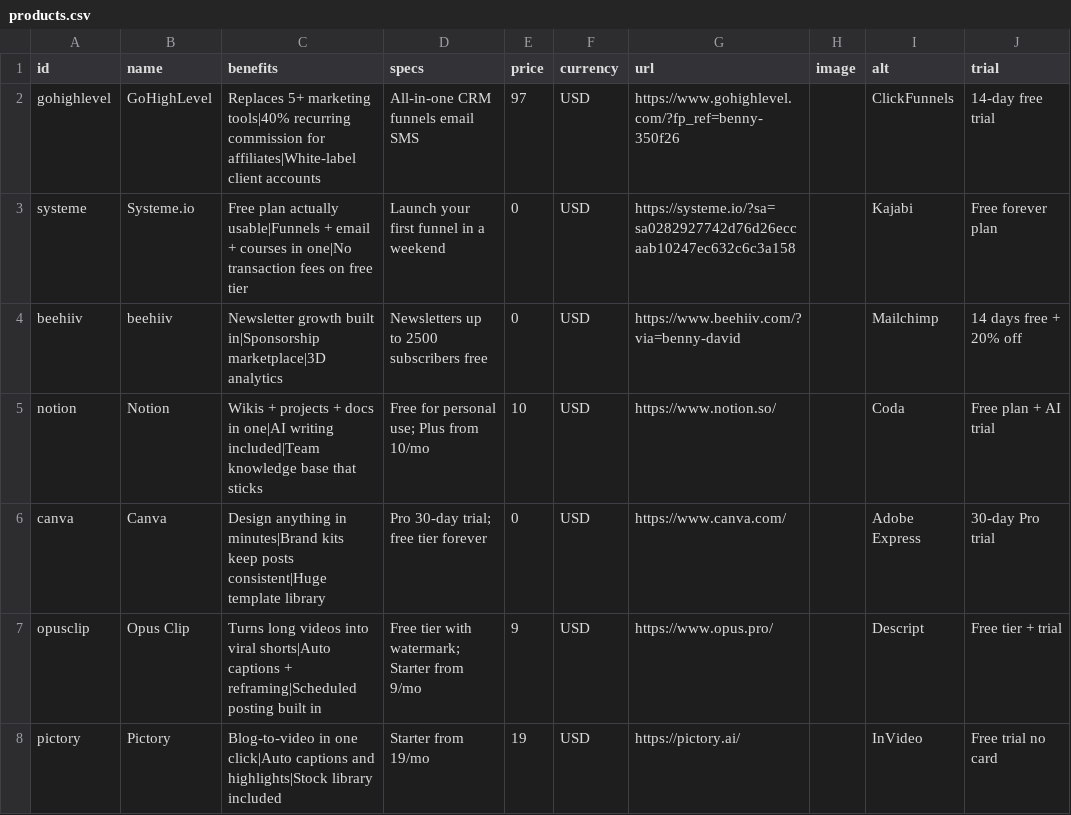
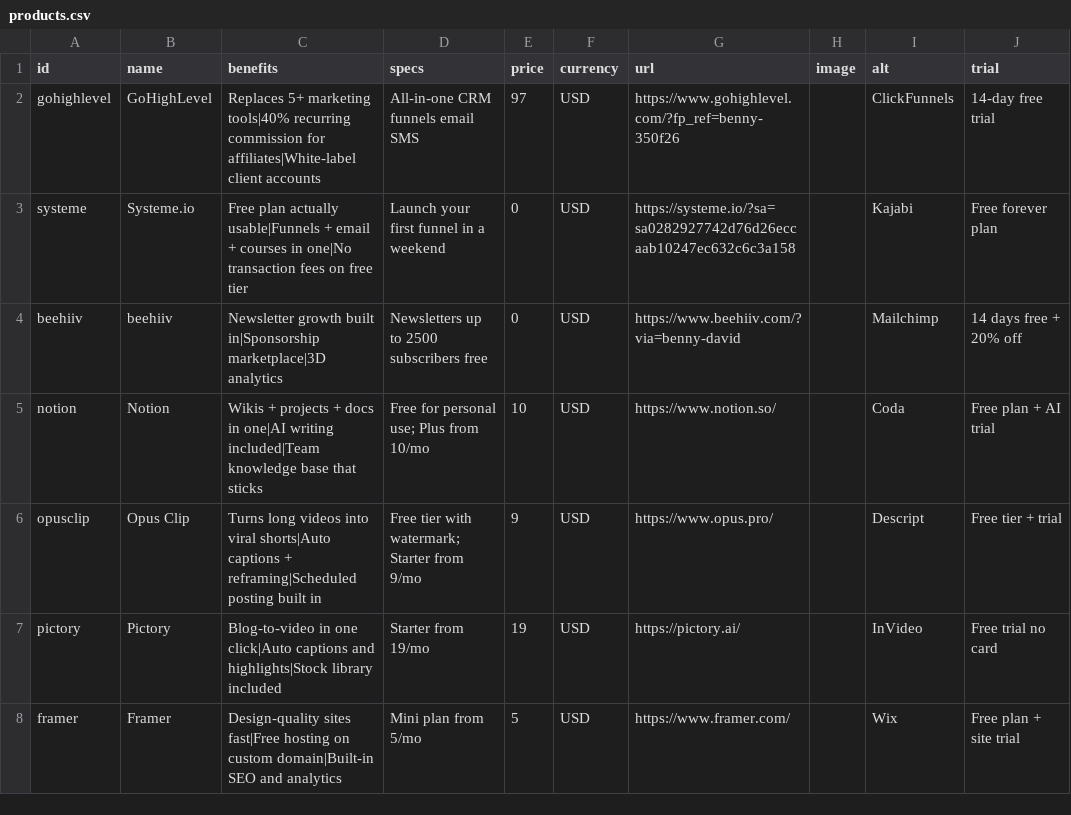
Before and after one commit to builtbybenny/affiliate-engine, a CSV file: data/products.csv, drawn as a sheet; only a part is shown; the shorter side is filled out with more unchanged rows.

```diff
--- a/data/products.csv
+++ b/data/products.csv
@@ -5,3 +5,2 @@ beehiiv,beehiiv,Newsletter growth built in|Sponsorship marketplace|3D analytics,
 notion,Notion,Wikis + projects + docs in one|AI writing included|Team knowledge base that sticks,Free for personal use; Plus from 10/mo,10,USD,https://www.notion.so/,,Coda,Free plan + AI trial
-canva,Canva,Design anything in minutes|Brand kits keep posts consistent|Huge template library,Pro 30-day trial; free tier forever,0,USD,https://www.canva.com/,,Adobe Express,30-day Pro trial
 opusclip,Opus Clip,Turns long videos into viral shorts|Auto captions + reframing|Scheduled posting built in,Free tier with watermark; Starter from 9/mo,9,USD,https://www.opus.pro/,,Descript,Free tier + trial
```
Also changed, not shown: 7 other files.
